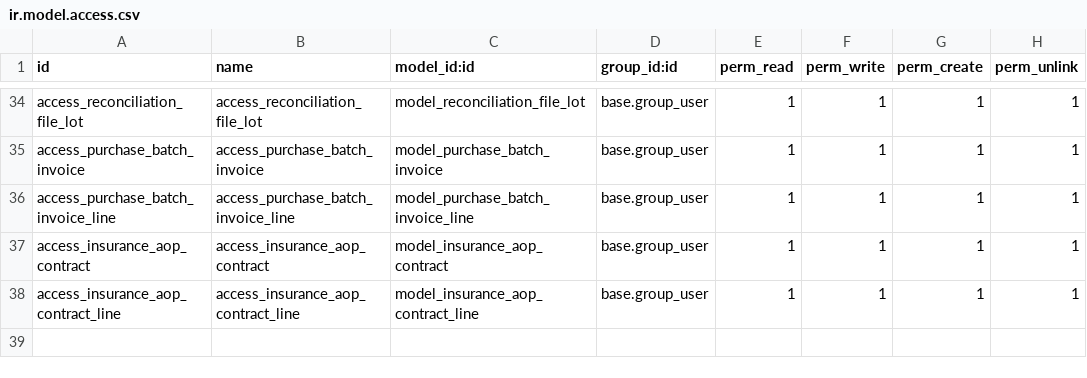
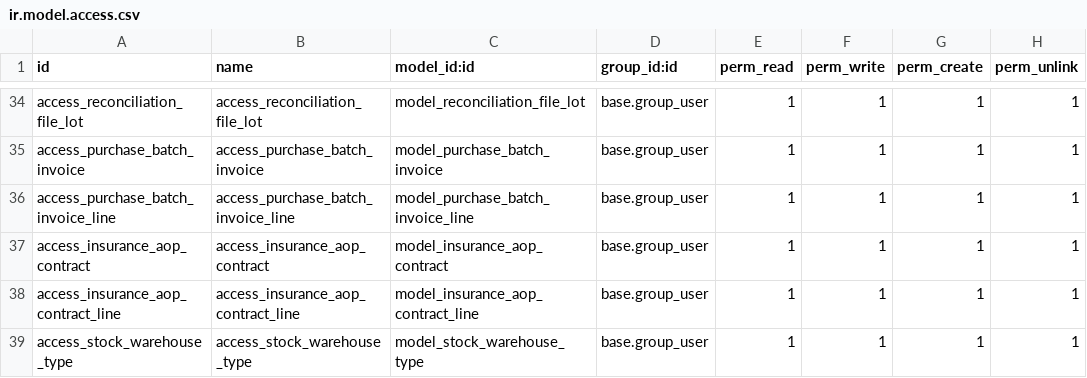
Before and after one commit to g6982/aop, a CSV file: aop_sale/security/ir.model.access.csv, drawn as a sheet; only a part is shown, gaps mark what is left out.

```diff
--- a/aop_sale/security/ir.model.access.csv
+++ b/aop_sale/security/ir.model.access.csv
@@ -38 +38,2 @@ access_insurance_aop_contract,access_insurance_aop_contract,model_insurance_aop_
 access_insurance_aop_contract_line,access_insurance_aop_contract_line,model_insurance_aop_contract_line,base.group_user,1,1,1,1
+access_stock_warehouse_type,access_stock_warehouse_type,model_stock_warehouse_type,base.group_user,1,1,1,1
```
Also changed, not shown: 6 other files.
